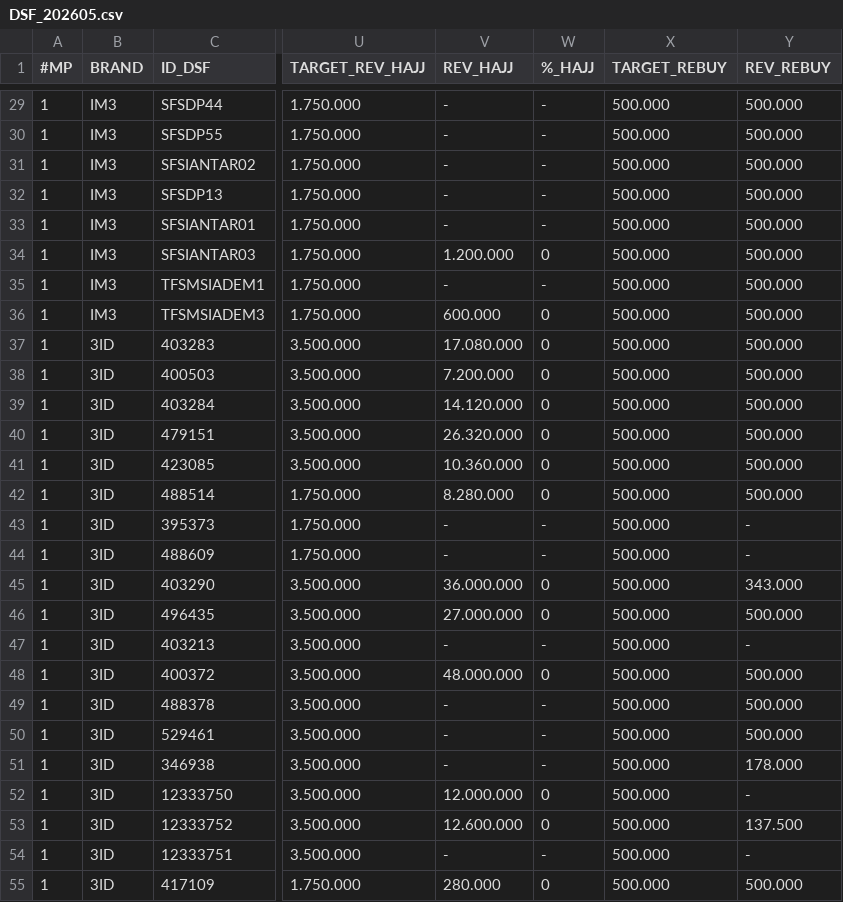
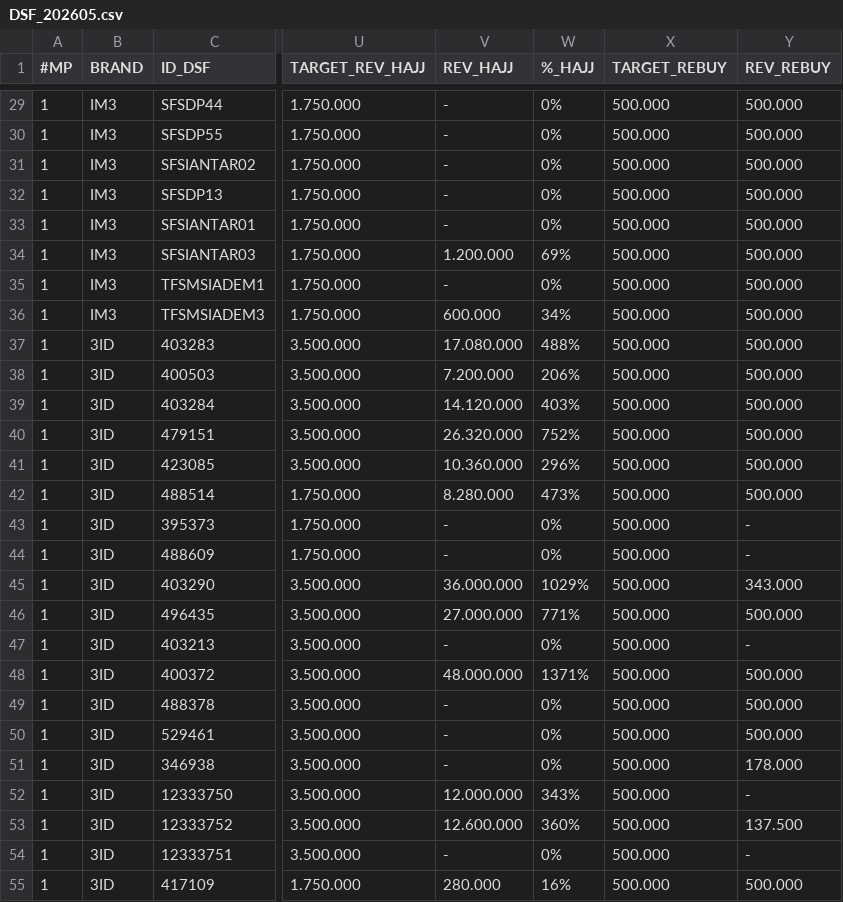
Before and after one commit to hiskiatb/dsf-dashboard, a CSV file: public/DSF_202605.csv, drawn as a sheet; only a part is shown, gaps mark what is left out; the diff covers the shown part only; the diff names each change by its address in the sheet, - before the commit and + after, or states it on an @@ line.

```diff
--- a/public/DSF_202605.csv
+++ b/public/DSF_202605.csv
-W29:W33 (%_HAJJ): -
+W29:W33 (%_HAJJ): 0%
-W34 (%_HAJJ): 0
+W34 (%_HAJJ): 69%
-W35 (%_HAJJ): -
+W35 (%_HAJJ): 0%
-W36 (%_HAJJ): 0
+W36 (%_HAJJ): 34%
-W37 (%_HAJJ): 0
+W37 (%_HAJJ): 488%
-W38 (%_HAJJ): 0
+W38 (%_HAJJ): 206%
-W39 (%_HAJJ): 0
+W39 (%_HAJJ): 403%
-W40 (%_HAJJ): 0
+W40 (%_HAJJ): 752%
-W41 (%_HAJJ): 0
+W41 (%_HAJJ): 296%
-W42 (%_HAJJ): 0
+W42 (%_HAJJ): 473%
-W43:W44 (%_HAJJ): -
+W43:W44 (%_HAJJ): 0%
-W45 (%_HAJJ): 0
+W45 (%_HAJJ): 1029%
-W46 (%_HAJJ): 0
+W46 (%_HAJJ): 771%
-W47 (%_HAJJ): -
+W47 (%_HAJJ): 0%
-W48 (%_HAJJ): 0
+W48 (%_HAJJ): 1371%
-W49:W51 (%_HAJJ): -
+W49:W51 (%_HAJJ): 0%
-W52 (%_HAJJ): 0
+W52 (%_HAJJ): 343%
-W53 (%_HAJJ): 0
+W53 (%_HAJJ): 360%
-W54 (%_HAJJ): -
+W54 (%_HAJJ): 0%
-W55 (%_HAJJ): 0
+W55 (%_HAJJ): 16%
```
Also changed, not shown: 155 edited cells elsewhere in this file, 3 other files.
